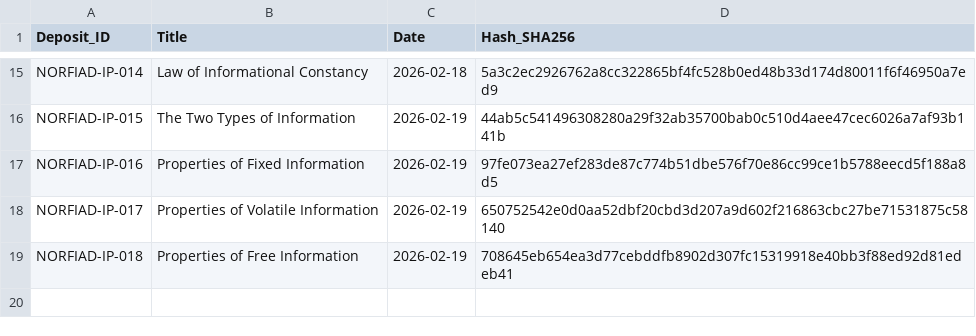
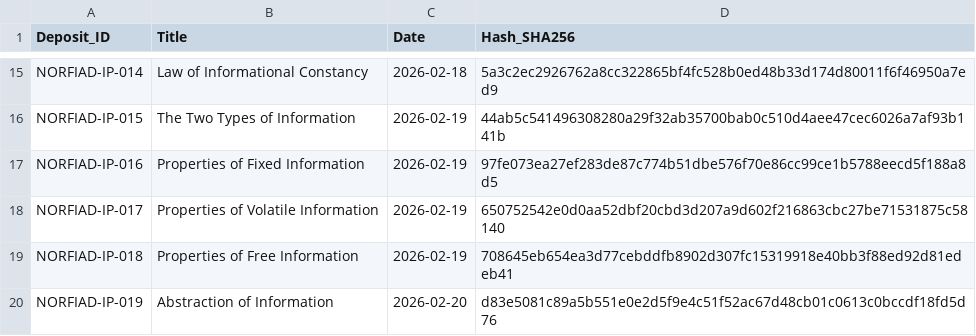
Before and after one commit to NORFIAD/NORFIAD-IP-register, a CSV file: deposits.csv, drawn as a sheet; only a part is shown, gaps mark what is left out; the diff names each change by its address in the sheet, - before the commit and + after, or states it on an @@ line.

Commit message:
Update deposits.csv for NORFIAD-IP-019

```diff
--- a/deposits.csv
+++ b/deposits.csv
+row 20: NORFIAD-IP-019 | Abstraction of Information | 2026-02-20 | d83e5081c89a5b551e0e2d5f9e4c51f52ac67d48cb01c0613c0bccdf18fd5d76
```
